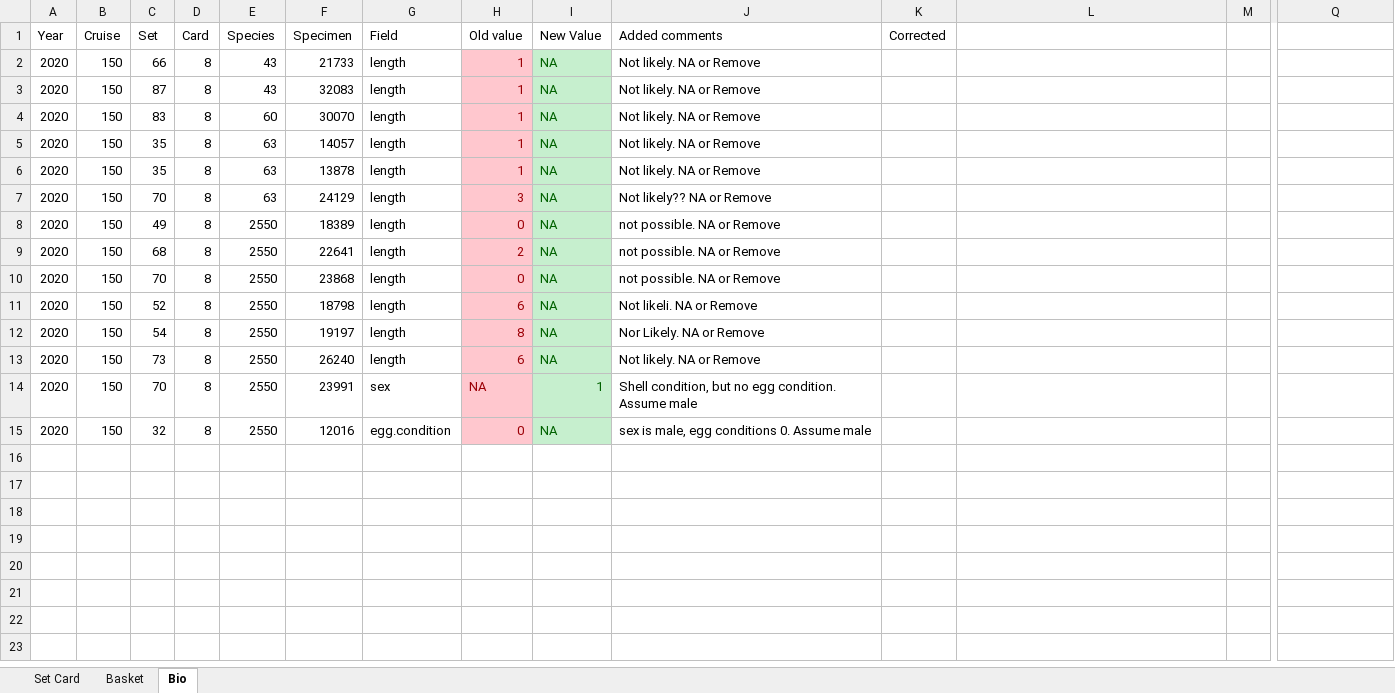
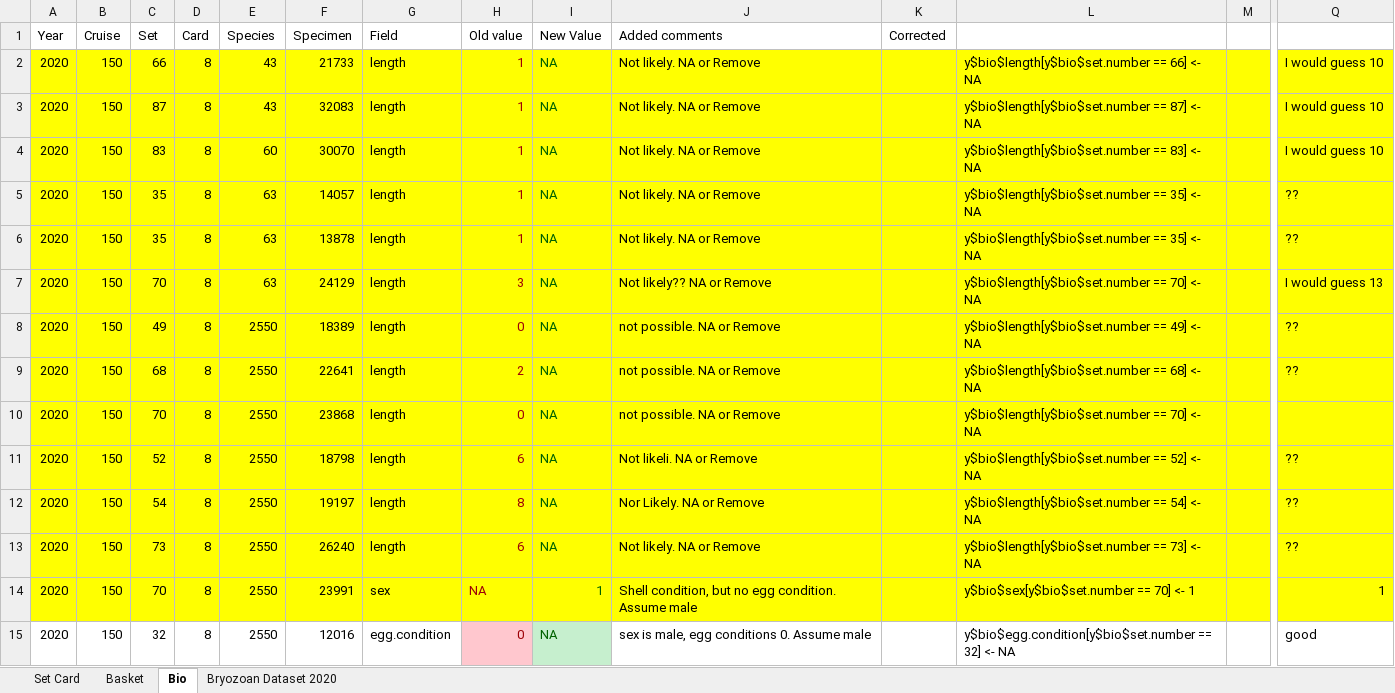
Before and after one commit to TobieSurette/gulf.manage, an Excel workbook: build/nss 2020/Data_Corrections_NS2020.xlsx, sheet Bio, drawn as a sheet; only a part is shown, gaps mark what is left out; values as stored, in another font and other column widths than the file's, no borders; the diff covers the shown part only; the diff names each change by its address in the sheet, - before the commit and + after, or states it on an @@ line.

```diff
--- a/build/nss 2020/Data_Corrections_NS2020.xlsx (sheet Bio)
+++ b/build/nss 2020/Data_Corrections_NS2020.xlsx (sheet Bio)
+sheet tab: Bryozoan Dataset 2020
-A2:G14 fill: none
+A2:G14 fill: #FFFF00
-H2:H14 fill: #FFC7CE
+H2:H14 fill: #FFFF00
-I2:I14 fill: #C6EFCE
+I2:I14 fill: #FFFF00
-J2:Q14 fill: none
+J2:Q14 fill: #FFFF00
-L2: (empty)
+L2: y$bio$length[y$bio$set.number == 66] <- NA
-Q2:Q4: (empty)
+Q2:Q4: I would guess 10
-L3: (empty)
+L3: y$bio$length[y$bio$set.number == 87] <- NA
-L4: (empty)
+L4: y$bio$length[y$bio$set.number == 83] <- NA
-L5:L6: (empty)
+L5:L6: y$bio$length[y$bio$set.number == 35] <- NA
-Q5:Q6: (empty)
+Q5:Q6: ??
-L7: (empty)
+L7: y$bio$length[y$bio$set.number == 70] <- NA
-Q7: (empty)
+Q7: I would guess 13
-L8: (empty)
+L8: y$bio$length[y$bio$set.number == 49] <- NA
-Q8:Q9: (empty)
+Q8:Q9: ??
-L9: (empty)
+L9: y$bio$length[y$bio$set.number == 68] <- NA
-L10: (empty)
+L10: y$bio$length[y$bio$set.number == 70] <- NA
-L11: (empty)
+L11: y$bio$length[y$bio$set.number == 52] <- NA
-Q11:Q13: (empty)
+Q11:Q13: ??
-L12: (empty)
+L12: y$bio$length[y$bio$set.number == 54] <- NA
-L13: (empty)
+L13: y$bio$length[y$bio$set.number == 73] <- NA
-L14: (empty)
+L14: y$bio$sex[y$bio$set.number == 70] <- 1
-Q14: (empty)
+Q14: 1
-L15: (empty)
+L15: y$bio$egg.condition[y$bio$set.number == 32] <- NA
-Q15: (empty)
+Q15: good
```
Also changed, not shown: cell formats elsewhere in this sheet, sheet Basket, sheet Set Card, 2 other files.
